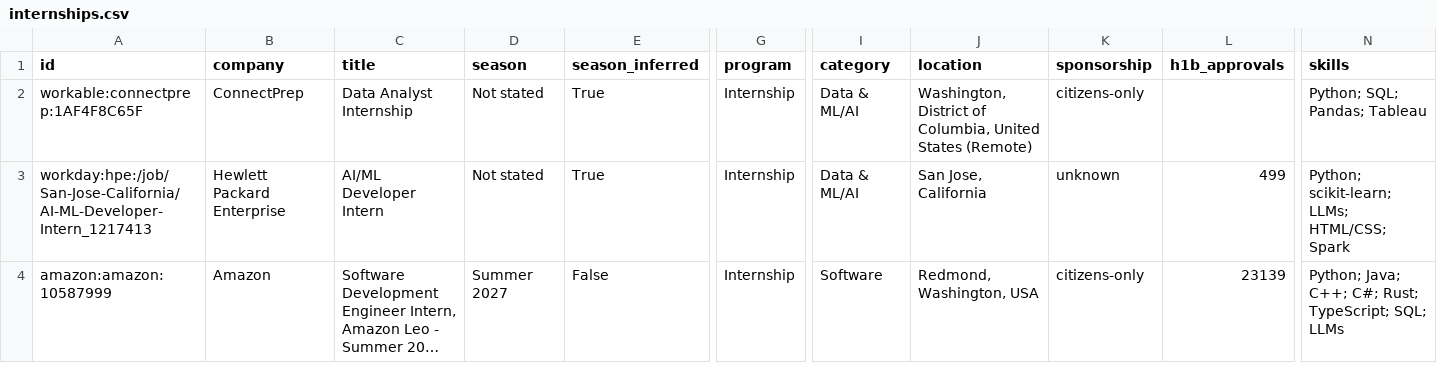
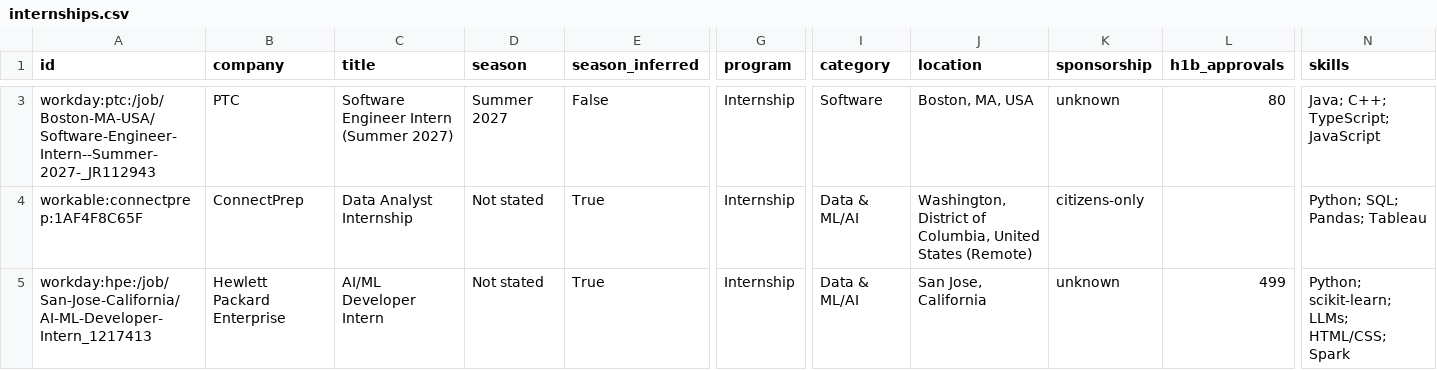
Before and after one commit to superasymmetry/internship-alerts, a CSV file: data/internships.csv, drawn as a sheet; only a part is shown, gaps mark what is left out; the shorter side is filled out with more unchanged rows; long unchanged cells end in …; rows hold the shown columns only; the diff covers the shown part only; the diff names each change by its address in the sheet, - before the commit and + after, or states it on an @@ line.

```diff
--- a/data/internships.csv
+++ b/data/internships.csv
+row 3: workday:ptc:/job/Boston-MA-USA/Software-Engineer-Intern--Summer-2027-_JR112943 | PTC | Software Engineer Intern (Summer 2027) | Summer 2027 | False | Internship | Software | Boston, MA, USA | unknown | 80 | Java; C++; TypeScript; JavaScript
```
Also changed, not shown: 5 added rows, 3 removed rows and 5 edited cells elsewhere in this file, docs/internships.csv, 15 other files.
